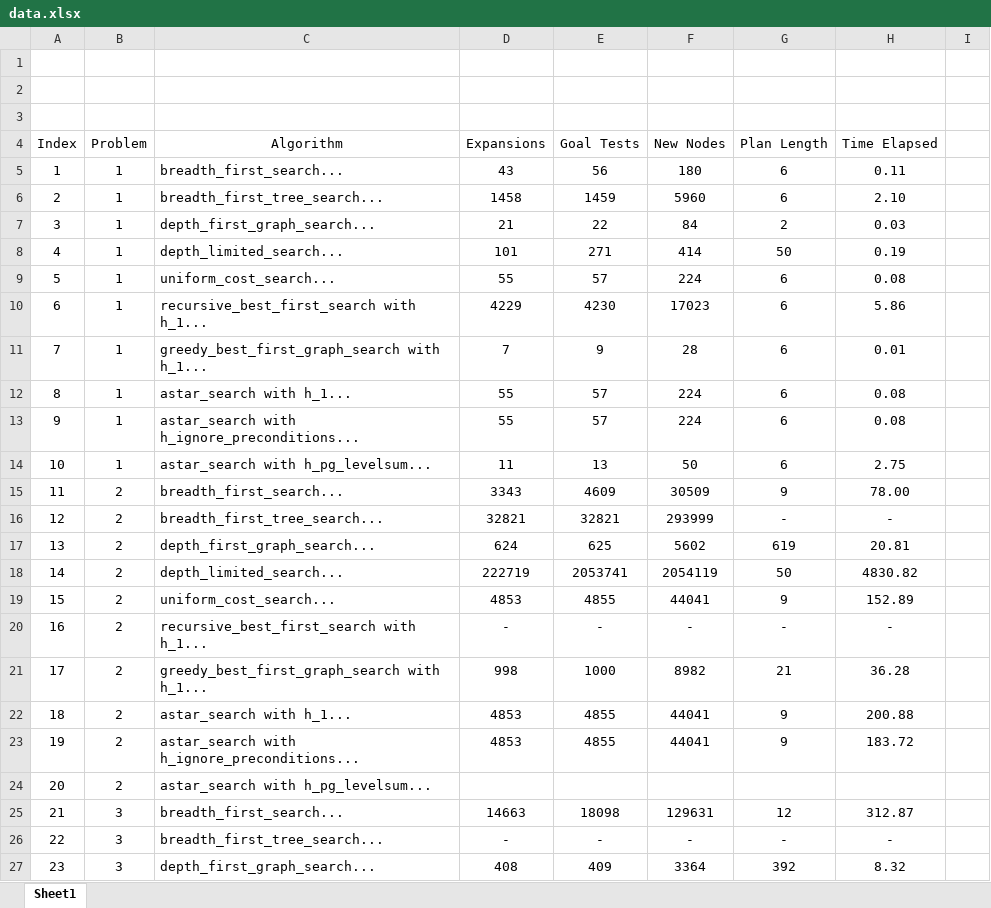
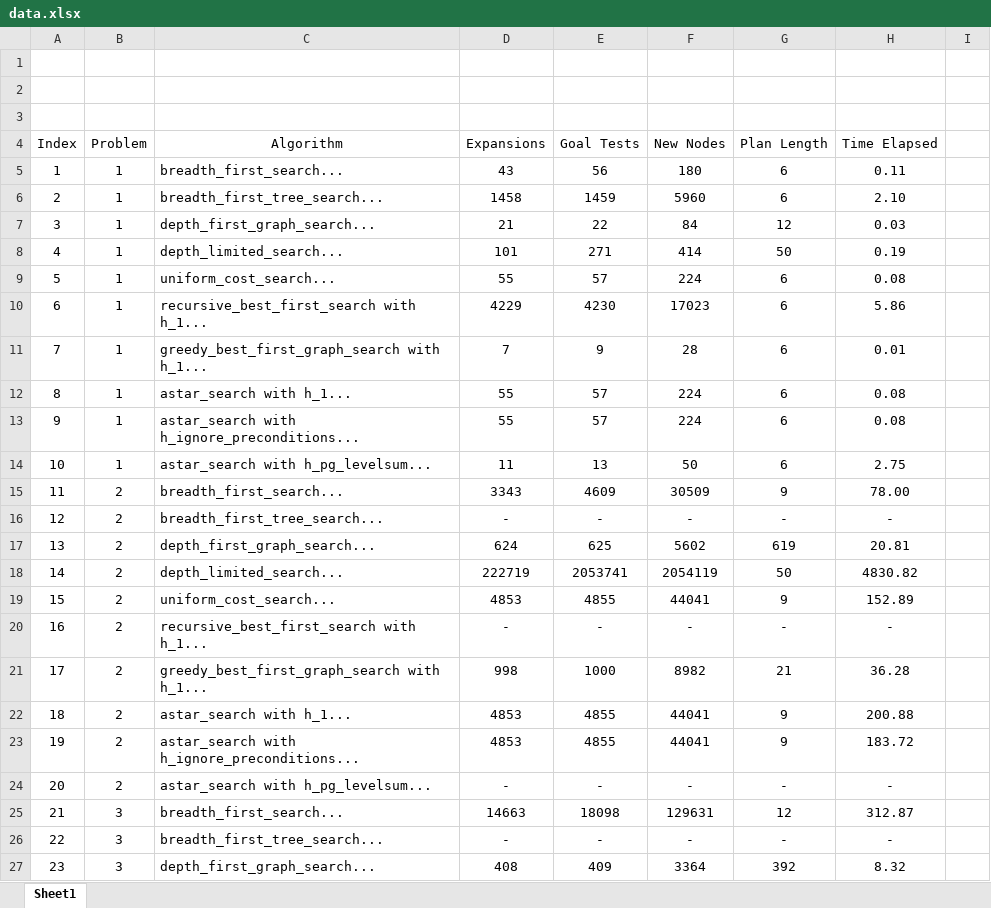
Before and after one commit to Chris-crisur/AIND-Planning, an Excel workbook: data.xlsx, sheet Sheet1, drawn as a sheet; only a part is shown; values as stored, in another font and other column widths than the file's, no borders; charts and pictures and table styles not drawn; the diff names each change by its address in the sheet, - before the commit and + after, or states it on an @@ line.

```diff
--- a/data.xlsx (sheet Sheet1)
+++ b/data.xlsx (sheet Sheet1)
-G7: 2
+G7: 12
-D16: 32821
+D16: -
-E16: 32821
+E16: -
-F16: 293999
+F16: -
-D24: (empty)
+D24: -
-E24: (empty)
+E24: -
-F24: (empty)
+F24: -
-G24: (empty)
+G24: -
-H24: (empty)
+H24: -
```
Also changed, not shown: charts or pictures, 3 other files.
